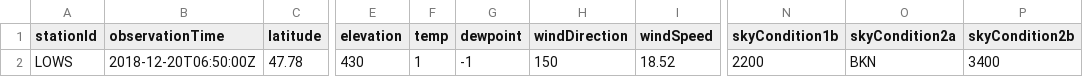
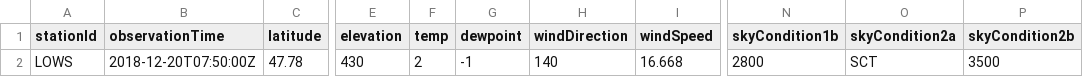
Before and after one commit to mmittlb/pywde1, a CSV file: metar1.csv, drawn as a sheet; only a part is shown, gaps mark what is left out; the diff names each change by its address in the sheet, - before the commit and + after, or states it on an @@ line.

Commit message:
Add metar1.csv

```diff
--- a/metar1.csv
+++ b/metar1.csv
-B2 (observationTime): 2018-12-20T06:50:00Z
+B2 (observationTime): 2018-12-20T07:50:00Z
-F2 (temp): 1
+F2 (temp): 2
-H2 (windDirection): 150
+H2 (windDirection): 140
-I2 (windSpeed): 18.52
+I2 (windSpeed): 16.668
-N2 (skyCondition1b): 2200
+N2 (skyCondition1b): 2800
-O2 (skyCondition2a): BKN
+O2 (skyCondition2a): SCT
-P2 (skyCondition2b): 3400
+P2 (skyCondition2b): 3500
```
